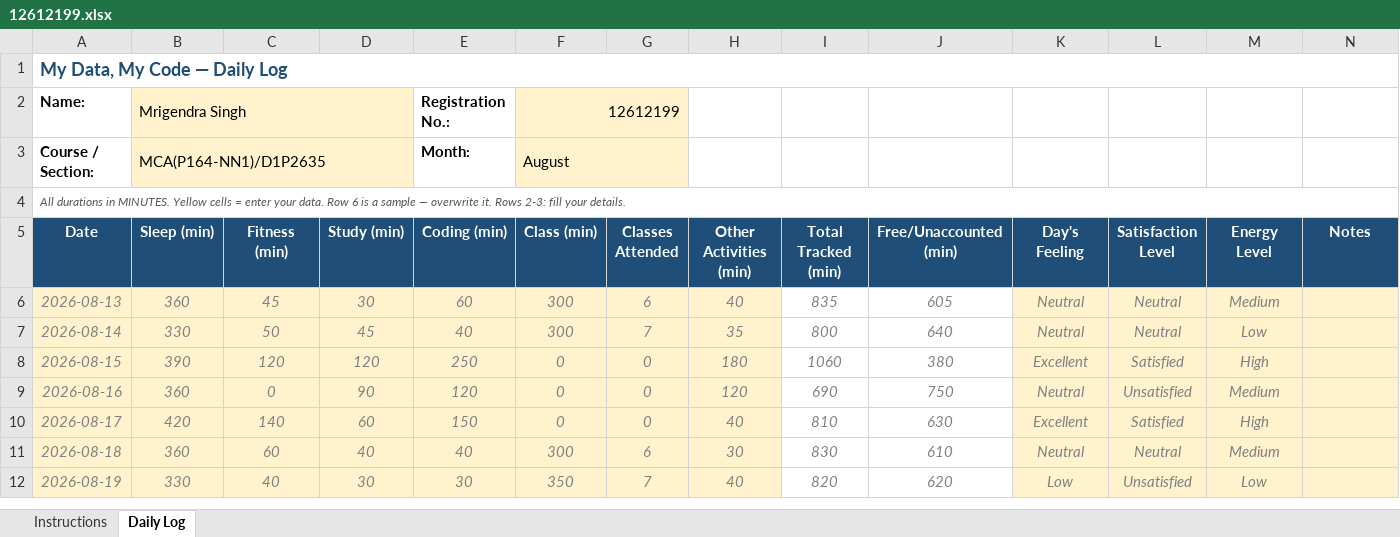
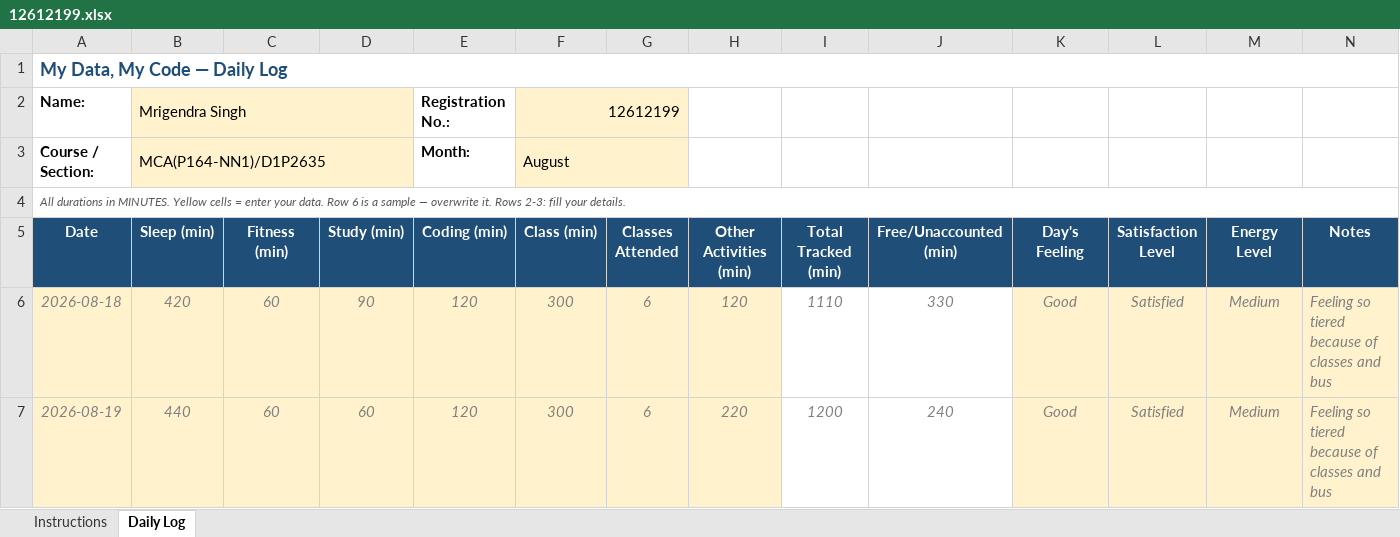
Before and after one commit to Mrigendra17/CAP776, an Excel workbook: 12612199.xlsx, sheet Daily Log, drawn as a sheet; only a part is shown; values as stored, in another font and other column widths than the file's, no borders; conditional formats not drawn; removed rows and columns are numbered as before the commit, all else as after; the diff covers the shown part only; the diff names each change by its address in the sheet, - before the commit and + after, or states it on an @@ line.

Commit message:
Final Data Input Done

```diff
--- a/12612199.xlsx (sheet Daily Log)
+++ b/12612199.xlsx (sheet Daily Log)
-row 6: 2026-08-13 | 360 | 45 | 30 | 60 | 300 | 6 | 40 | 835 | 605 | Neutral | Neutral | Medium
-row 7: 2026-08-14 | 330 | 50 | 45 | 40 | 300 | 7 | 35 | 800 | 640 | Neutral | Neutral | Low
-row 8: 2026-08-15 | 390 | 120 | 120 | 250 | 0 | 0 | 180 | 1060 | 380 | Excellent | Satisfied | High
-row 9: 2026-08-16 | 360 | 0 | 90 | 120 | 0 | 0 | 120 | 690 | 750 | Neutral | Unsatisfied | Medium
-row 10: 2026-08-17 | 420 | 140 | 60 | 150 | 0 | 0 | 40 | 810 | 630 | Excellent | Satisfied | High
-B6 (Sleep (min)): 360
+B6 (Sleep (min)): 420
-D6 (Study (min)): 40
+D6 (Study (min)): 90
-E6 (Coding (min)): 40
+E6 (Coding (min)): 120
-H6 (Other Activities (min)): 30
+H6 (Other Activities (min)): 120
-I6 (Total Tracked (min)): 830
+I6 (Total Tracked (min)): 1110
-J6 (Free/Unaccounted (min)): 610
+J6 (Free/Unaccounted (min)): 330
-K6 (Day's Feeling): Neutral
+K6 (Day's Feeling): Good
-L6 (Satisfaction Level): Neutral
+L6 (Satisfaction Level): Satisfied
-N6:N7 (Notes): (empty)
+N6:N7 (Notes): Feeling so tiered because of classes and bus
-B7 (Sleep (min)): 330
+B7 (Sleep (min)): 440
-C7 (Fitness (min)): 40
+C7 (Fitness (min)): 60
-D7 (Study (min)): 30
+D7 (Study (min)): 60
-E7 (Coding (min)): 30
+E7 (Coding (min)): 120
-F7 (Class (min)): 350
+F7 (Class (min)): 300
-G7 (Classes Attended): 7
+G7 (Classes Attended): 6
-H7 (Other Activities (min)): 40
+H7 (Other Activities (min)): 220
-I7 (Total Tracked (min)): 820
+I7 (Total Tracked (min)): 1200
-J7 (Free/Unaccounted (min)): 620
+J7 (Free/Unaccounted (min)): 240
-K7 (Day's Feeling): Low
+K7 (Day's Feeling): Good
-L7 (Satisfaction Level): Unsatisfied
+L7 (Satisfaction Level): Satisfied
-M7 (Energy Level): Low
+M7 (Energy Level): Medium
```
Also changed, not shown: 27 removed rows and 43 edited cells elsewhere in this sheet.
